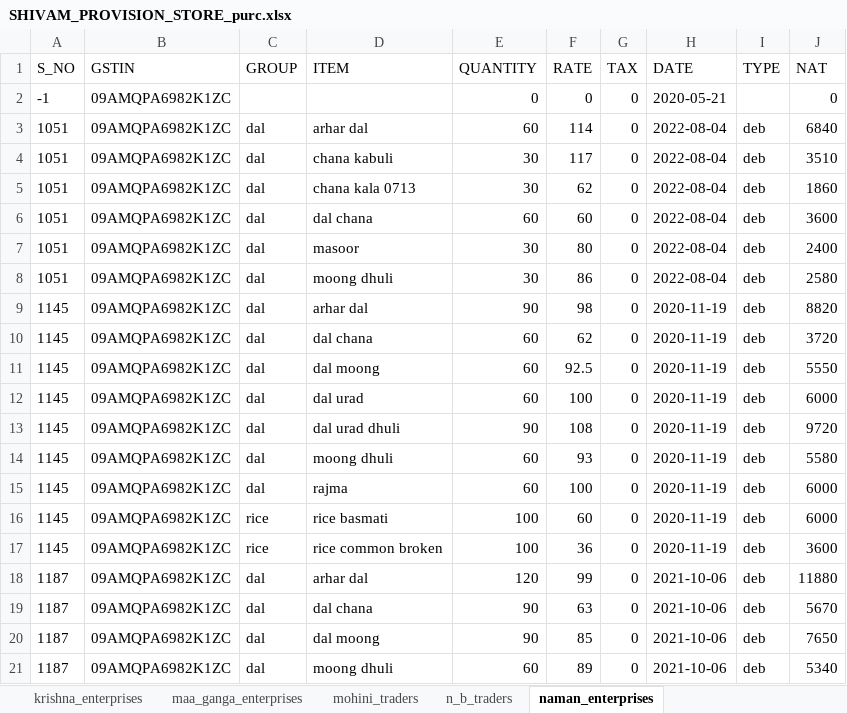
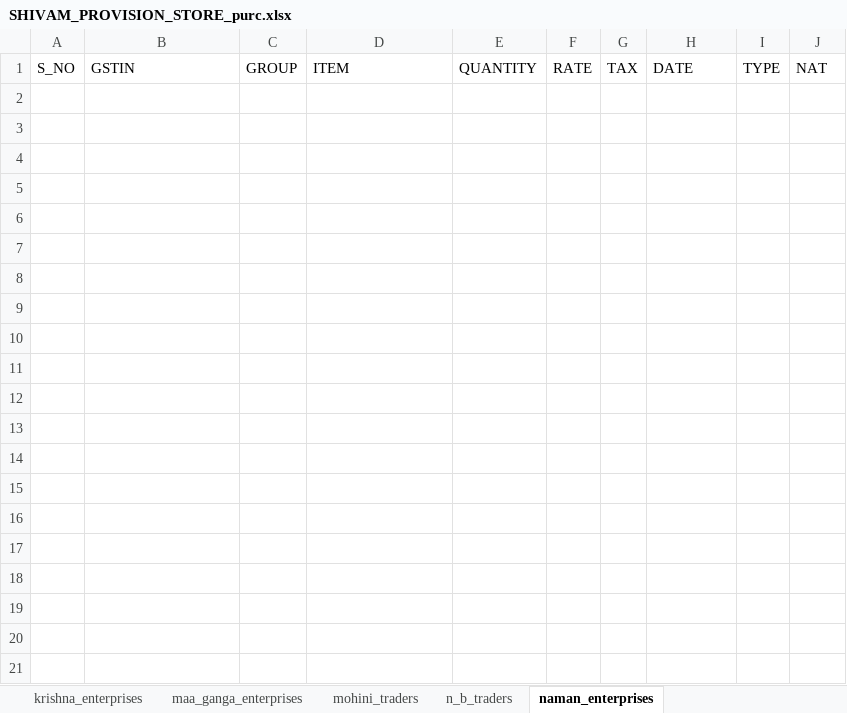
Before and after one commit to Utkarshagrawal1906/Acc, an Excel workbook: SHIVAM_PROVISION_STORE_purc.xlsx, sheet naman_enterprises, drawn as a sheet; only a part is shown; values as stored, in another font and other column widths than the file's, no borders; the diff covers the shown part only; the diff names each change by its address in the sheet, - before the commit and + after, or states it on an @@ line.

```diff
--- a/SHIVAM_PROVISION_STORE_purc.xlsx (sheet naman_enterprises)
+++ b/SHIVAM_PROVISION_STORE_purc.xlsx (sheet naman_enterprises)
-row 2: -1 | 09AMQPA6982K1ZC |  |  | 0 | 0 | 0 | 2020-05-21 |  | 0
-row 3: 1051 | 09AMQPA6982K1ZC | dal | arhar dal | 60 | 114 | 0 | 2022-08-04 | deb | 6840
-row 4: 1051 | 09AMQPA6982K1ZC | dal | chana kabuli | 30 | 117 | 0 | 2022-08-04 | deb | 3510
-row 5: 1051 | 09AMQPA6982K1ZC | dal | chana kala 0713 | 30 | 62 | 0 | 2022-08-04 | deb | 1860
-row 6: 1051 | 09AMQPA6982K1ZC | dal | dal chana | 60 | 60 | 0 | 2022-08-04 | deb | 3600
-row 7: 1051 | 09AMQPA6982K1ZC | dal | masoor | 30 | 80 | 0 | 2022-08-04 | deb | 2400
-row 8: 1051 | 09AMQPA6982K1ZC | dal | moong dhuli | 30 | 86 | 0 | 2022-08-04 | deb | 2580
-row 9: 1145 | 09AMQPA6982K1ZC | dal | arhar dal | 90 | 98 | 0 | 2020-11-19 | deb | 8820
-row 10: 1145 | 09AMQPA6982K1ZC | dal | dal chana | 60 | 62 | 0 | 2020-11-19 | deb | 3720
-row 11: 1145 | 09AMQPA6982K1ZC | dal | dal moong | 60 | 92.5 | 0 | 2020-11-19 | deb | 5550
-row 12: 1145 | 09AMQPA6982K1ZC | dal | dal urad | 60 | 100 | 0 | 2020-11-19 | deb | 6000
-row 13: 1145 | 09AMQPA6982K1ZC | dal | dal urad dhuli | 90 | 108 | 0 | 2020-11-19 | deb | 9720
-row 14: 1145 | 09AMQPA6982K1ZC | dal | moong dhuli | 60 | 93 | 0 | 2020-11-19 | deb | 5580
-row 15: 1145 | 09AMQPA6982K1ZC | dal | rajma | 60 | 100 | 0 | 2020-11-19 | deb | 6000
-row 16: 1145 | 09AMQPA6982K1ZC | rice | rice basmati | 100 | 60 | 0 | 2020-11-19 | deb | 6000
-row 17: 1145 | 09AMQPA6982K1ZC | rice | rice common broken | 100 | 36 | 0 | 2020-11-19 | deb | 3600
-row 18: 1187 | 09AMQPA6982K1ZC | dal | arhar dal | 120 | 99 | 0 | 2021-10-06 | deb | 11880
-row 19: 1187 | 09AMQPA6982K1ZC | dal | dal chana | 90 | 63 | 0 | 2021-10-06 | deb | 5670
-row 20: 1187 | 09AMQPA6982K1ZC | dal | dal moong | 90 | 85 | 0 | 2021-10-06 | deb | 7650
-row 21: 1187 | 09AMQPA6982K1ZC | dal | moong dhuli | 60 | 89 | 0 | 2021-10-06 | deb | 5340
```
Also changed, not shown: 58 removed rows elsewhere in this sheet, sheet gupta_dal_mills, sheet parul_traders, sheet a_g_enterprises, sheet n_b_traders, sheet raj_shree_distributors, sheet deena_nath_and_sons, 33 more sheets.
